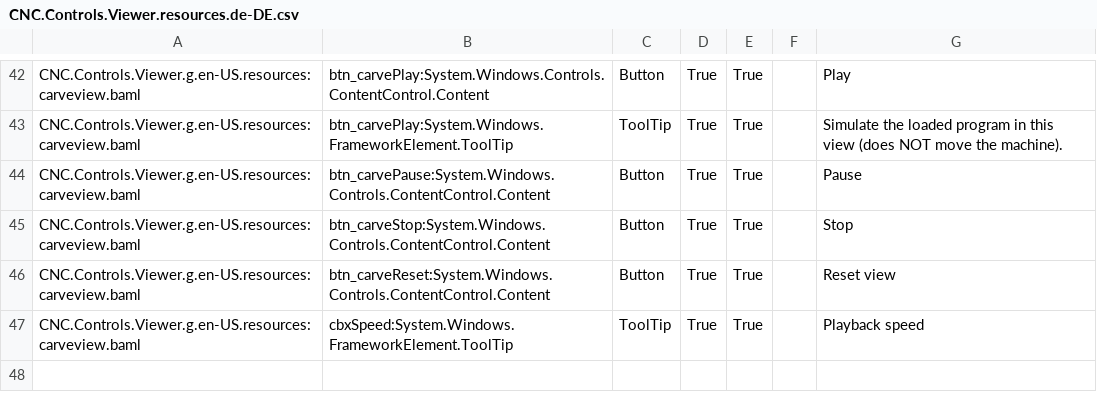
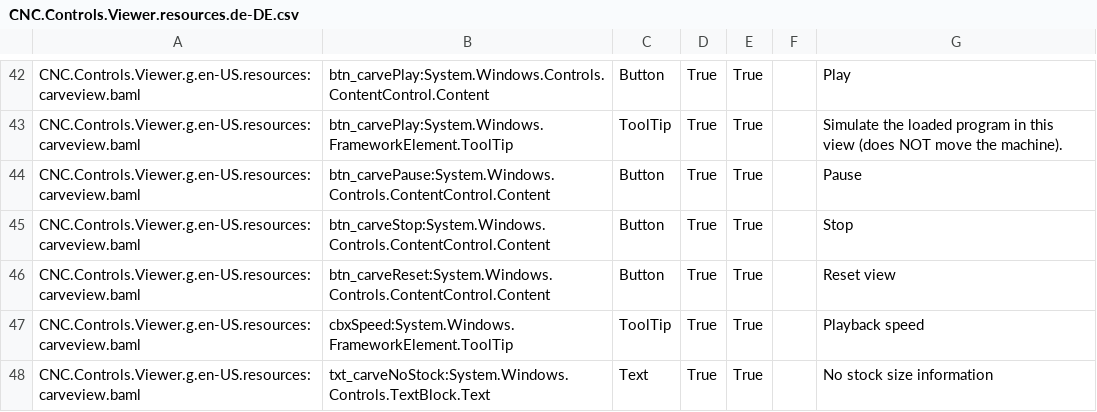
Before and after one commit to ioSenderV2/ioSender, a CSV file: Locale/de-DE/csv/CNC.Controls.Viewer.resources.de-DE.csv, drawn as a sheet; only a part is shown, gaps mark what is left out.

```diff
--- a/Locale/de-DE/csv/CNC.Controls.Viewer.resources.de-DE.csv
+++ b/Locale/de-DE/csv/CNC.Controls.Viewer.resources.de-DE.csv
@@ -47 +47,2 @@ CNC.Controls.Viewer.g.en-US.resources:carveview.baml,btn_carveReset:System.Windo
 CNC.Controls.Viewer.g.en-US.resources:carveview.baml,cbxSpeed:System.Windows.FrameworkElement.ToolTip,ToolTip,True,True,,Playback speed
+CNC.Controls.Viewer.g.en-US.resources:carveview.baml,txt_carveNoStock:System.Windows.Controls.TextBlock.Text,Text,True,True,,No stock size information
```
Also changed, not shown: Locale/en-US/csv/CNC.Controls.Viewer.resources.en-US.csv, Locale/hu-HU/csv/CNC.Controls.Viewer.resources.hu-HU.csv, 4 other files.
